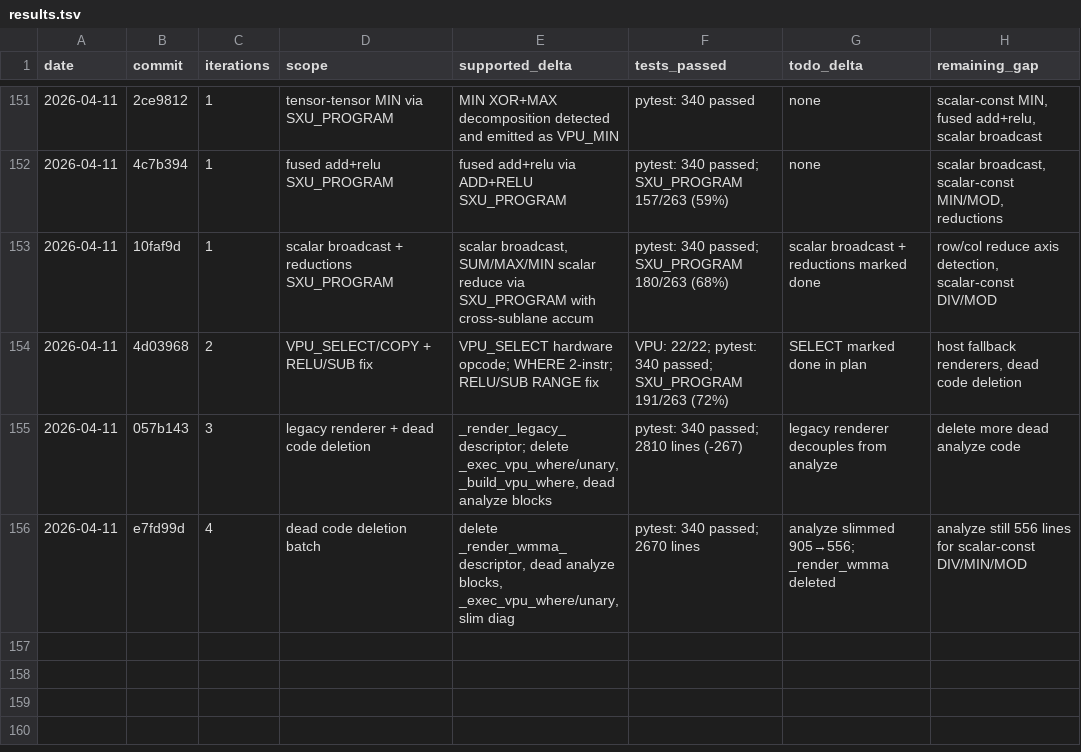
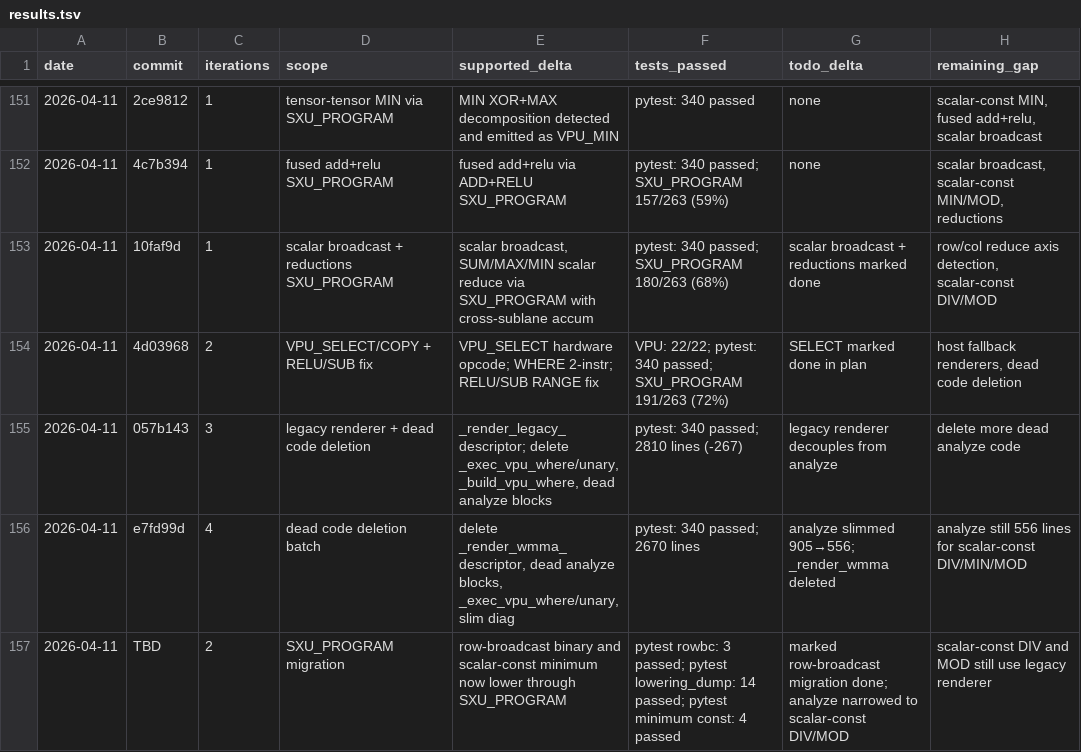
Before and after one commit to hanw/tinytpu, a TSV file: results.tsv, drawn as a sheet; only a part is shown, gaps mark what is left out; the diff names each change by its address in the sheet, - before the commit and + after, or states it on an @@ line.

Commit message:
tinytpu: migrate legacy row broadcast and min const

```diff
--- a/results.tsv
+++ b/results.tsv
+row 157: 2026-04-11 | TBD | 2 | SXU_PROGRAM migration | row-broadcast binary and scalar-const minimum now lower through SXU_PROGRAM | pytest rowbc: 3 passed; pytest lowering_dump: 14 passed; pytest minimum const: 4 passed | marked row-broadcast migration done; analyze narrowed to scalar-const DIV/MOD | scalar-const DIV and MOD still use legacy renderer
```
Also changed, not shown: 2 other files.
